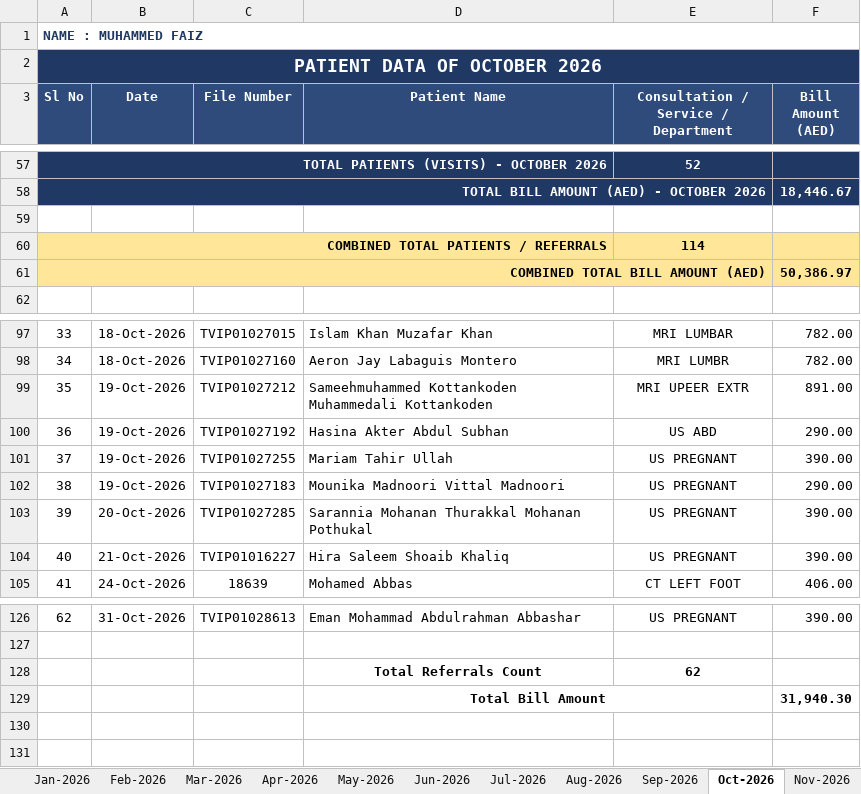
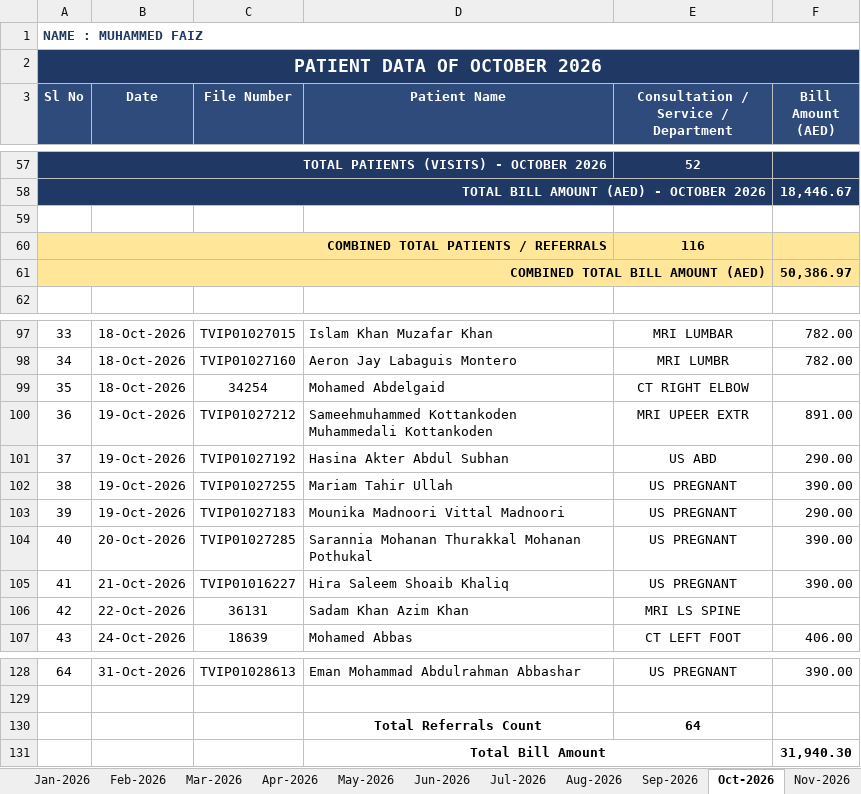
Before and after one commit to faizpachu313-star/patient-report, an Excel workbook: Faiz_Patient_Data_Master_Nov2025-Nov2026.xlsx, sheet Oct-2026, drawn as a sheet; only a part is shown, gaps mark what is left out; values as stored, in another font and other column widths than the file's, no borders; addresses are those after the commit; the diff names each change by its address in the sheet, - before the commit and + after, or states it on an @@ line.

```diff
--- a/Faiz_Patient_Data_Master_Nov2025-Nov2026.xlsx (sheet Oct-2026)
+++ b/Faiz_Patient_Data_Master_Nov2025-Nov2026.xlsx (sheet Oct-2026)
-E60: 114
+E60: 116
+row 99: 35 | 18-Oct-2026 | 34254 | Mohamed Abdelgaid | CT RIGHT ELBOW
@@ column A (Sl No) renumbered between rows 100 and 128 @@
+row 106: 42 | 22-Oct-2026 | 36131 | Sadam Khan Azim Khan | MRI LS SPINE
-E130: 62
+E130: 64
```
Also changed, not shown: sheet Summary, formulas that keep their value, TEMP_Part_A_Nov2025-Jun2026.xlsx, TEMP_Part_B_Jul2026-Nov2026.xlsx, 2 other files.
